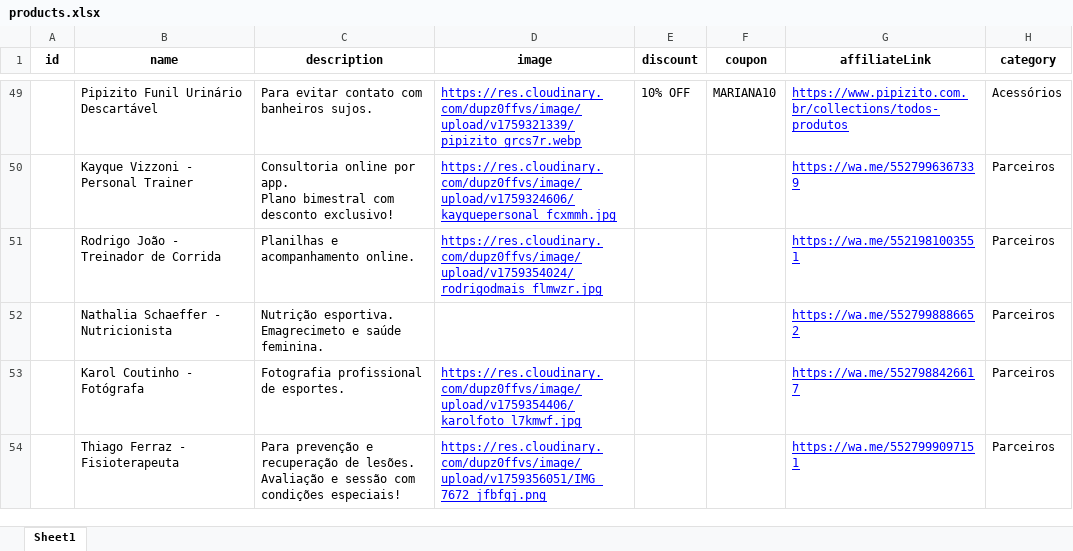
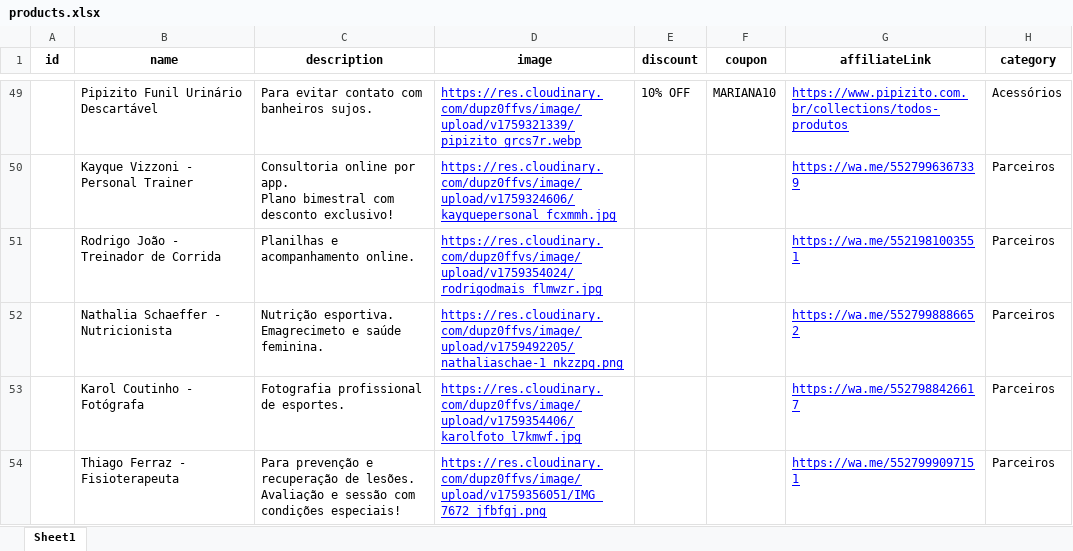
Before and after one commit to caschms/drop-da-mari, an Excel workbook: frontend/src/data/products.xlsx, sheet Sheet1, drawn as a sheet; only a part is shown, gaps mark what is left out; values as stored, in another font and other column widths than the file's, no borders; table styles not drawn; the diff names each change by its address in the sheet, - before the commit and + after, or states it on an @@ line.

Commit message:
nathalia

```diff
--- a/frontend/src/data/products.xlsx (sheet Sheet1)
+++ b/frontend/src/data/products.xlsx (sheet Sheet1)
-D52 (image): (empty)
+D52 (image): https://res.cloudinary.com/dupz0ffvs/image/upload/v1759492205/nathaliaschae-1_nkzzpq.png
```
Also changed, not shown: 1 other file.
